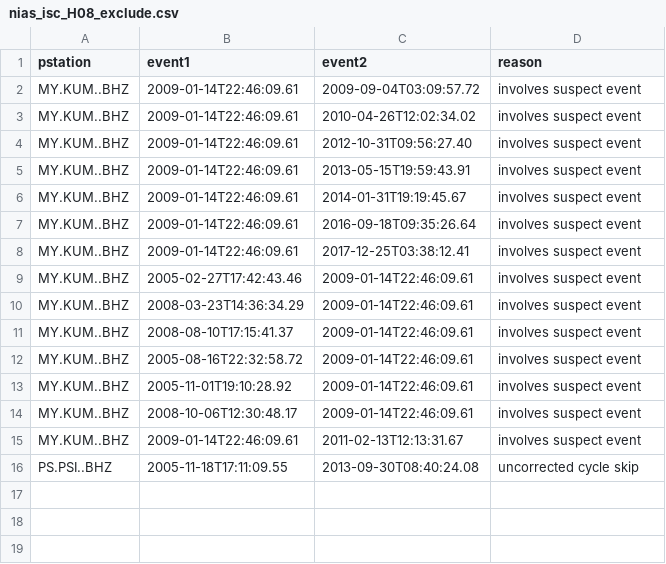
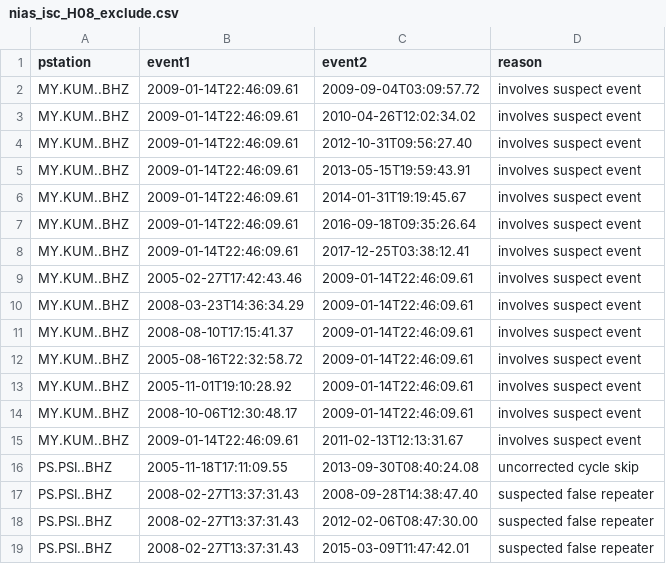
Before and after one commit to joernc/SOT, a CSV file: data/catalogs/nias_isc_H08_exclude.csv, drawn as a sheet.

```diff
--- a/data/catalogs/nias_isc_H08_exclude.csv
+++ b/data/catalogs/nias_isc_H08_exclude.csv
@@ -16 +16,4 @@ MY.KUM..BHZ,2009-01-14T22:46:09.61,2011-02-13T12:13:31.67,involves suspect event
 PS.PSI..BHZ,2005-11-18T17:11:09.55,2013-09-30T08:40:24.08,uncorrected cycle skip
+PS.PSI..BHZ,2008-02-27T13:37:31.43,2008-09-28T14:38:47.40,suspected false repeater
+PS.PSI..BHZ,2008-02-27T13:37:31.43,2012-02-06T08:47:30.00,suspected false repeater
+PS.PSI..BHZ,2008-02-27T13:37:31.43,2015-03-09T11:47:42.01,suspected false repeater
```
Also changed, not shown: data/catalogs/nias_isc_II.WRAB.00.BHZ_-03_+47_1.5_2.5.csv, data/catalogs/nias_isc_MY.KUM..BHZ_-03_+47_1.0_3.0.csv, 43 other files.
